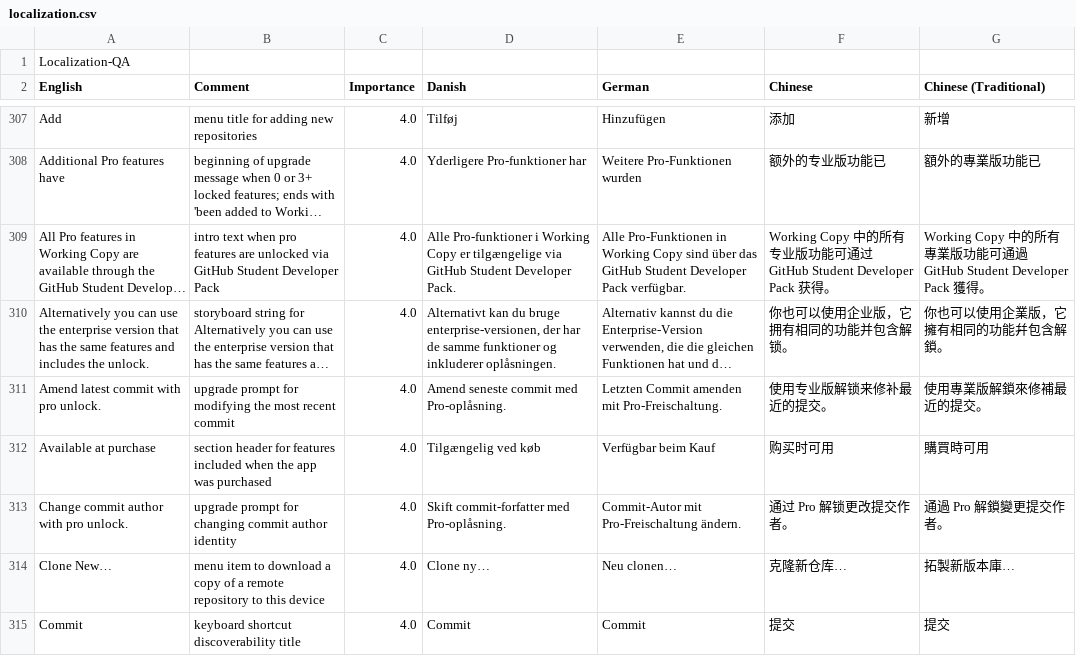
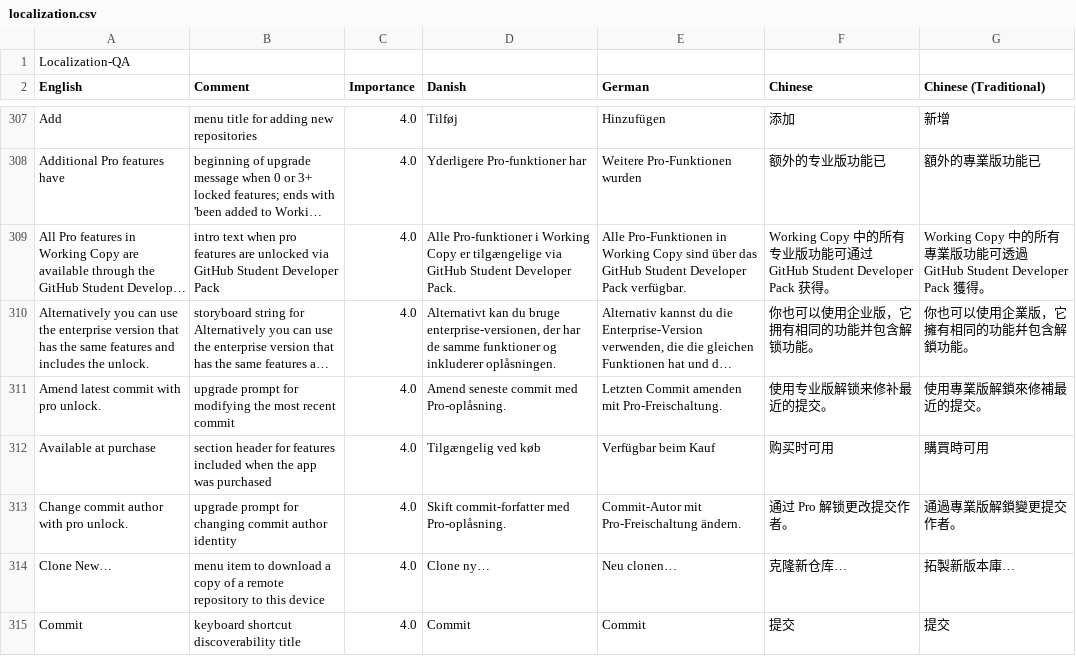
Before and after one commit to elvisdragonmao/working-copy-i18n-zh, a CSV file: localization.csv, drawn as a sheet; only a part is shown, gaps mark what is left out; long unchanged cells end in …; the diff covers the shown part only; the diff names each change by its address in the sheet, - before the commit and + after, or states it on an @@ line.

```diff
--- a/localization.csv
+++ b/localization.csv
-G309 (Chinese (Traditional)): …能可通過…
+G309 (Chinese (Traditional)): …能可透過…
-F310 (Chinese): 你也可以使用企业版，它拥有相同的功能并包含解锁。
+F310 (Chinese): 你也可以使用企业版，它拥有相同的功能并包含解锁功能。
-G310 (Chinese (Traditional)): 你也可以使用企業版，它擁有相同的功能幷包含解鎖。
+G310 (Chinese (Traditional)): 你也可以使用企業版，它擁有相同的功能幷包含解鎖功能。
-G313 (Chinese (Traditional)): 通過 Pro 解鎖變更提交作者。
+G313 (Chinese (Traditional)): 通過專業版解鎖變更提交作者。
```
Also changed, not shown: 100 edited cells elsewhere in this file, 2 other files.
